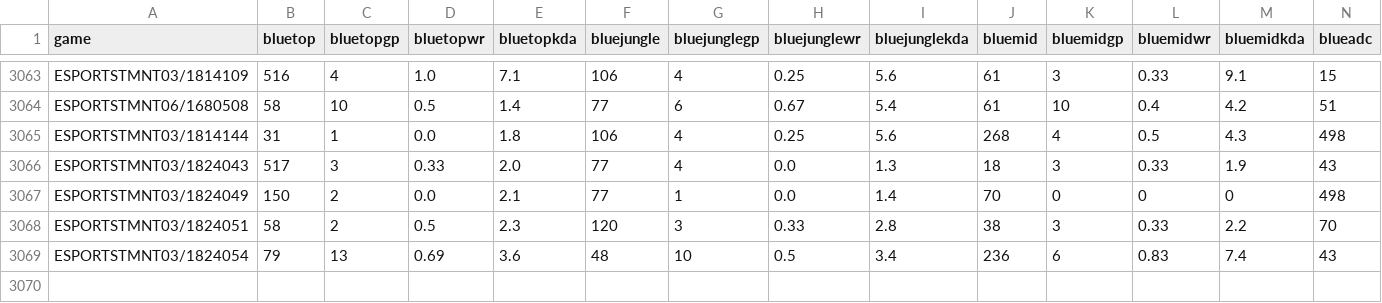
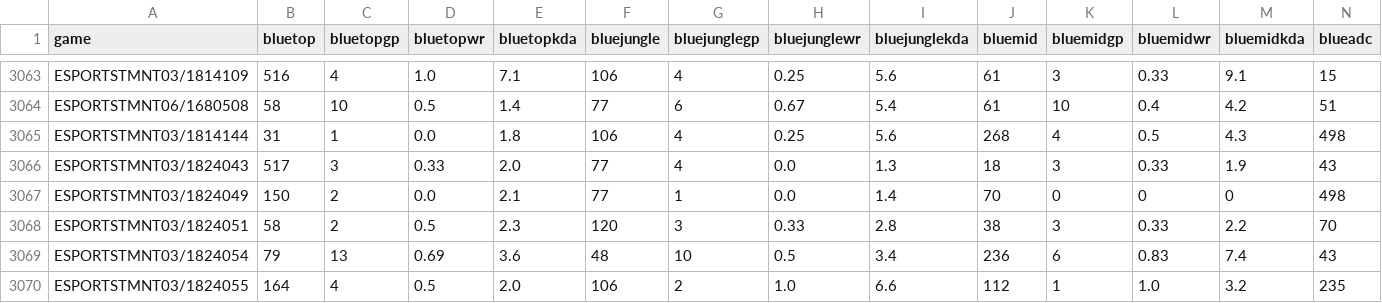
Before and after one commit to lincolncosta/moba.aid.prediction, a CSV file: outputs/dataset_20210515.csv, drawn as a sheet; only a part is shown, gaps mark what is left out; rows hold the shown columns only; the diff names each change by its address in the sheet, - before the commit and + after, or states it on an @@ line.

Commit message:
Execução do crawler para dataset.

```diff
--- a/outputs/dataset_20210515.csv
+++ b/outputs/dataset_20210515.csv
+row 3070: ESPORTSTMNT03/1824055 | 164 | 4 | 0.5 | 2.0 | 106 | 2 | 1.0 | 6.6 | 112 | 1 | 1.0 | 3.2 | 235
```
